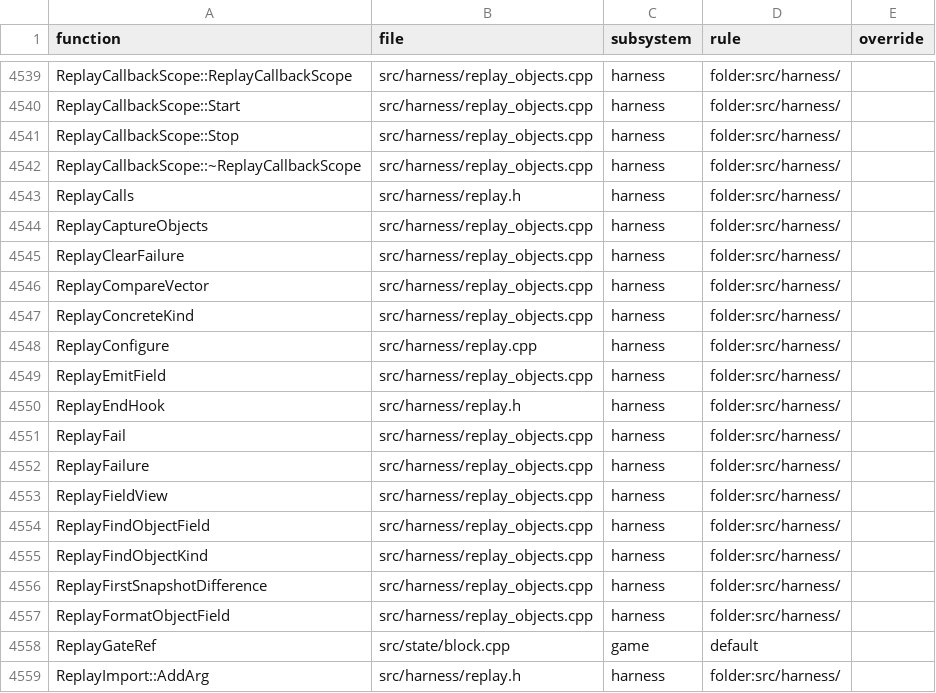
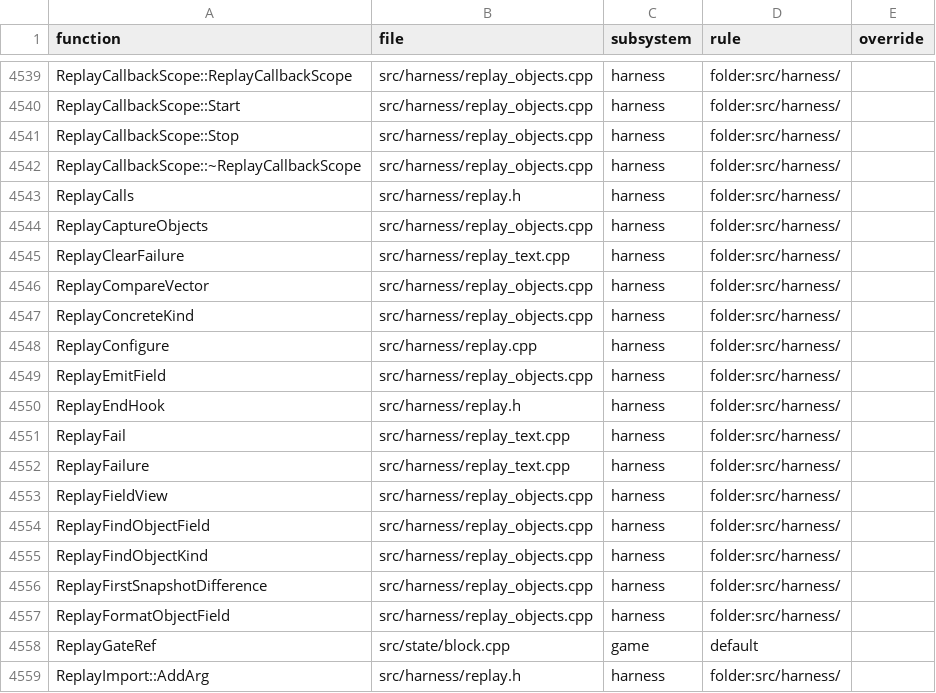
Before and after one commit to ozgb/byte-tactics-moddable, a CSV file: data/subsystems.csv, drawn as a sheet; only a part is shown, gaps mark what is left out.

```diff
--- a/data/subsystems.csv
+++ b/data/subsystems.csv
@@ -4544,3 +4544,3 @@ ReplayCalls,src/harness/replay.h,harness,folder:src/harness/,
 ReplayCaptureObjects,src/harness/replay_objects.cpp,harness,folder:src/harness/,
-ReplayClearFailure,src/harness/replay_objects.cpp,harness,folder:src/harness/,
+ReplayClearFailure,src/harness/replay_text.cpp,harness,folder:src/harness/,
 ReplayCompareVector,src/harness/replay_objects.cpp,harness,folder:src/harness/,
@@ -4550,4 +4550,4 @@ ReplayEmitField,src/harness/replay_objects.cpp,harness,folder:src/harness/,
 ReplayEndHook,src/harness/replay.h,harness,folder:src/harness/,
-ReplayFail,src/harness/replay_objects.cpp,harness,folder:src/harness/,
-ReplayFailure,src/harness/replay_objects.cpp,harness,folder:src/harness/,
+ReplayFail,src/harness/replay_text.cpp,harness,folder:src/harness/,
+ReplayFailure,src/harness/replay_text.cpp,harness,folder:src/harness/,
 ReplayFieldView,src/harness/replay_objects.cpp,harness,folder:src/harness/,
```
Also changed, not shown: data/hazards.csv, 1 other file.
